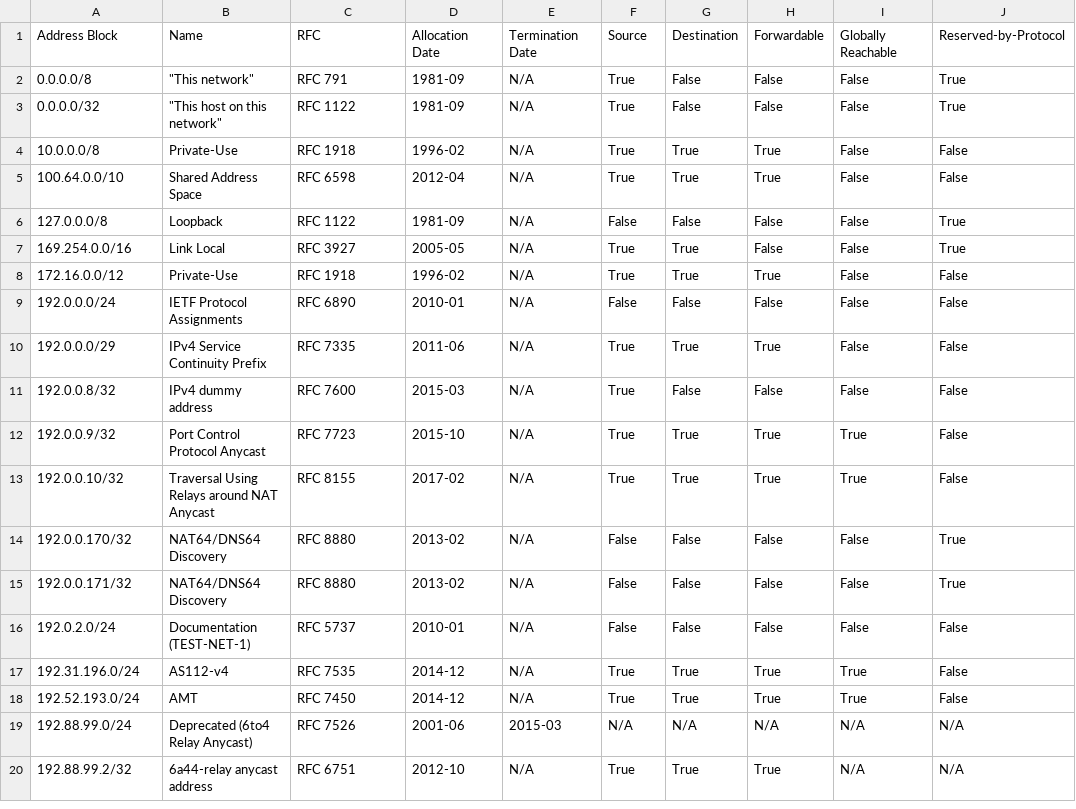
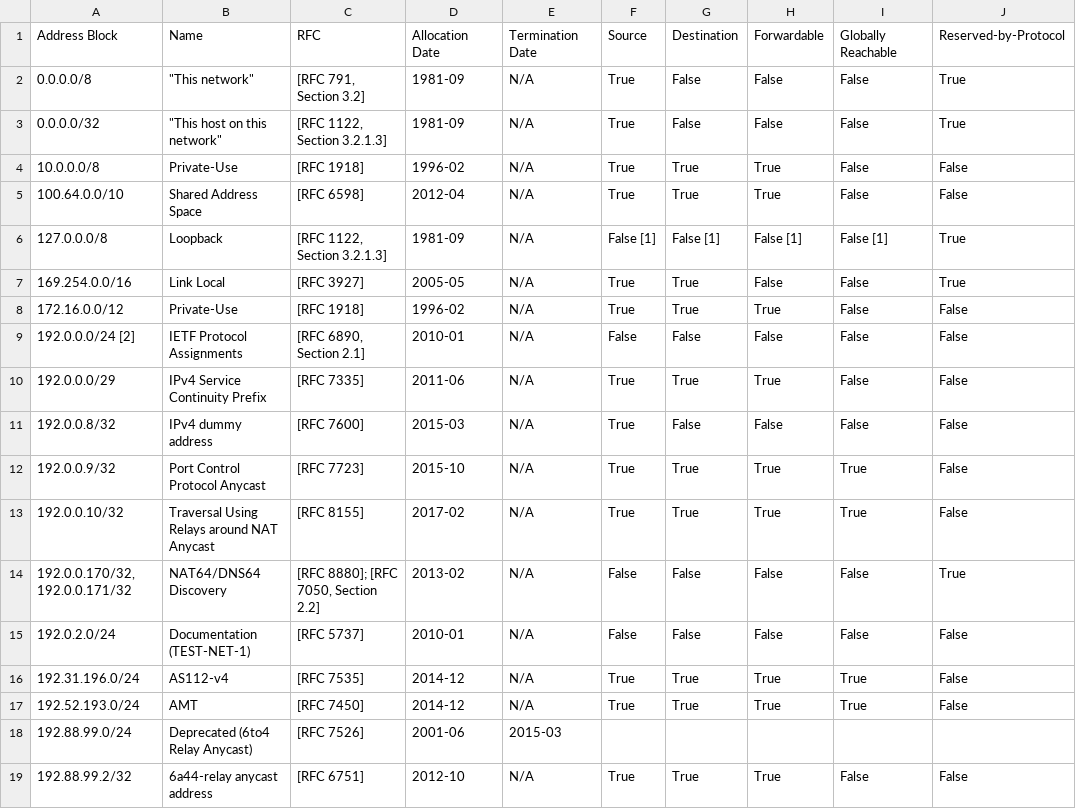
Before and after one commit to shaikhjarid-ux/vectr-website-sn, a CSV file: data/iana-ipv4-special.csv, drawn as a sheet; only a part is shown; the diff covers the shown part only.

```diff
--- a/data/iana-ipv4-special.csv
+++ b/data/iana-ipv4-special.csv
@@ -1,20 +1,19 @@
 Address Block,Name,RFC,Allocation Date,Termination Date,Source,Destination,Forwardable,Globally Reachable,Reserved-by-Protocol
-0.0.0.0/8,"""This network""",RFC 791,1981-09,N/A,True,False,False,False,True
-0.0.0.0/32,"""This host on this network""",RFC 1122,1981-09,N/A,True,False,False,False,True
-10.0.0.0/8,Private-Use,RFC 1918,1996-02,N/A,True,True,True,False,False
-100.64.0.0/10,Shared Address Space,RFC 6598,2012-04,N/A,True,True,True,False,False
-127.0.0.0/8,Loopback,RFC 1122,1981-09,N/A,False,False,False,False,True
-169.254.0.0/16,Link Local,RFC 3927,2005-05,N/A,True,True,False,False,True
-172.16.0.0/12,Private-Use,RFC 1918,1996-02,N/A,True,True,True,False,False
-192.0.0.0/24,IETF Protocol Assignments,RFC 6890,2010-01,N/A,False,False,False,False,False
-192.0.0.0/29,IPv4 Service Continuity Prefix,RFC 7335,2011-06,N/A,True,True,True,False,False
-192.0.0.8/32,IPv4 dummy address,RFC 7600,2015-03,N/A,True,False,False,False,False
-192.0.0.9/32,Port Control Protocol Anycast,RFC 7723,2015-10,N/A,True,True,True,True,False
-192.0.0.10/32,Traversal Using Relays around NAT Anycast,RFC 8155,2017-02,N/A,True,True,True,True,False
-192.0.0.170/32,NAT64/DNS64 Discovery,RFC 8880,2013-02,N/A,False,False,False,False,True
-192.0.0.171/32,NAT64/DNS64 Discovery,RFC 8880,2013-02,N/A,False,False,False,False,True
-192.0.2.0/24,Documentation (TEST-NET-1),RFC 5737,2010-01,N/A,False,False,False,False,False
-192.31.196.0/24,AS112-v4,RFC 7535,2014-12,N/A,True,True,True,True,False
-192.52.193.0/24,AMT,RFC 7450,2014-12,N/A,True,True,True,True,False
-192.88.99.0/24,Deprecated (6to4 Relay Anycast),RFC 7526,2001-06,2015-03,N/A,N/A,N/A,N/A,N/A
-192.88.99.2/32,6a44-relay anycast address,RFC 6751,2012-10,N/A,True,True,True,N/A,N/A
+0.0.0.0/8,"""This network""","[RFC 791, Section 3.2]",1981-09,N/A,True,False,False,False,True
+0.0.0.0/32,"""This host on this network""","[RFC 1122, Section 3.2.1.3]",1981-09,N/A,True,False,False,False,True
+10.0.0.0/8,Private-Use,[RFC 1918],1996-02,N/A,True,True,True,False,False
+100.64.0.0/10,Shared Address Space,[RFC 6598],2012-04,N/A,True,True,True,False,False
+127.0.0.0/8,Loopback,"[RFC 1122, Section 3.2.1.3]",1981-09,N/A,False [1],False [1],False [1],False [1],True
+169.254.0.0/16,Link Local,[RFC 3927],2005-05,N/A,True,True,False,False,True
+172.16.0.0/12,Private-Use,[RFC 1918],1996-02,N/A,True,True,True,False,False
+192.0.0.0/24 [2],IETF Protocol Assignments,"[RFC 6890, Section 2.1]",2010-01,N/A,False,False,False,False,False
+192.0.0.0/29,IPv4 Service Continuity Prefix,[RFC 7335],2011-06,N/A,True,True,True,False,False
+192.0.0.8/32,IPv4 dummy address,[RFC 7600],2015-03,N/A,True,False,False,False,False
+192.0.0.9/32,Port Control Protocol Anycast,[RFC 7723],2015-10,N/A,True,True,True,True,False
+192.0.0.10/32,Traversal Using Relays around NAT Anycast,[RFC 8155],2017-02,N/A,True,True,True,True,False
+"192.0.0.170/32, 192.0.0.171/32",NAT64/DNS64 Discovery,"[RFC 8880]; [RFC 7050, Section 2.2]",2013-02,N/A,False,False,False,False,True
+192.0.2.0/24,Documentation (TEST-NET-1),[RFC 5737],2010-01,N/A,False,False,False,False,False
+192.31.196.0/24,AS112-v4,[RFC 7535],2014-12,N/A,True,True,True,True,False
+192.52.193.0/24,AMT,[RFC 7450],2014-12,N/A,True,True,True,True,False
+192.88.99.0/24,Deprecated (6to4 Relay Anycast),[RFC 7526],2001-06,2015-03,,,,,
+192.88.99.2/32,6a44-relay anycast address,[RFC 6751],2012-10,N/A,True,True,True,False,False
```
Also changed, not shown: 1 removed row and 8 edited cells elsewhere in this file, data/iana-ipv6-special.csv, data/iana-special-use-domains.csv, 9 other files.
